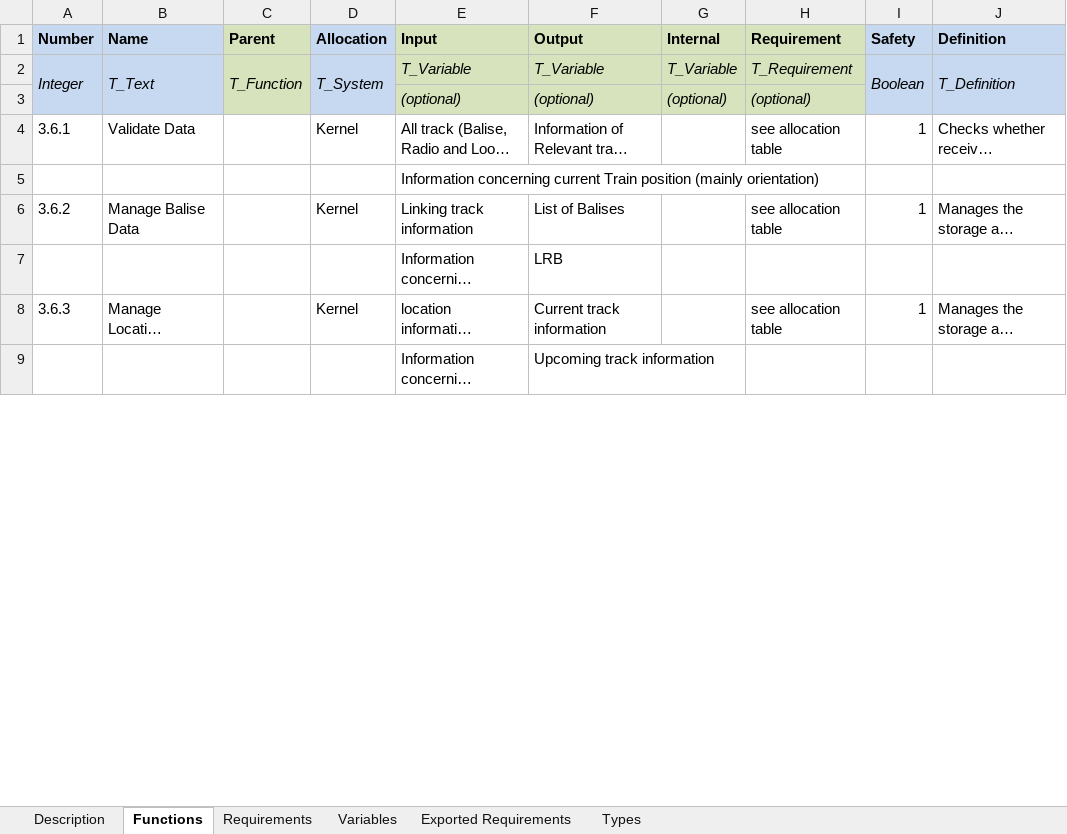
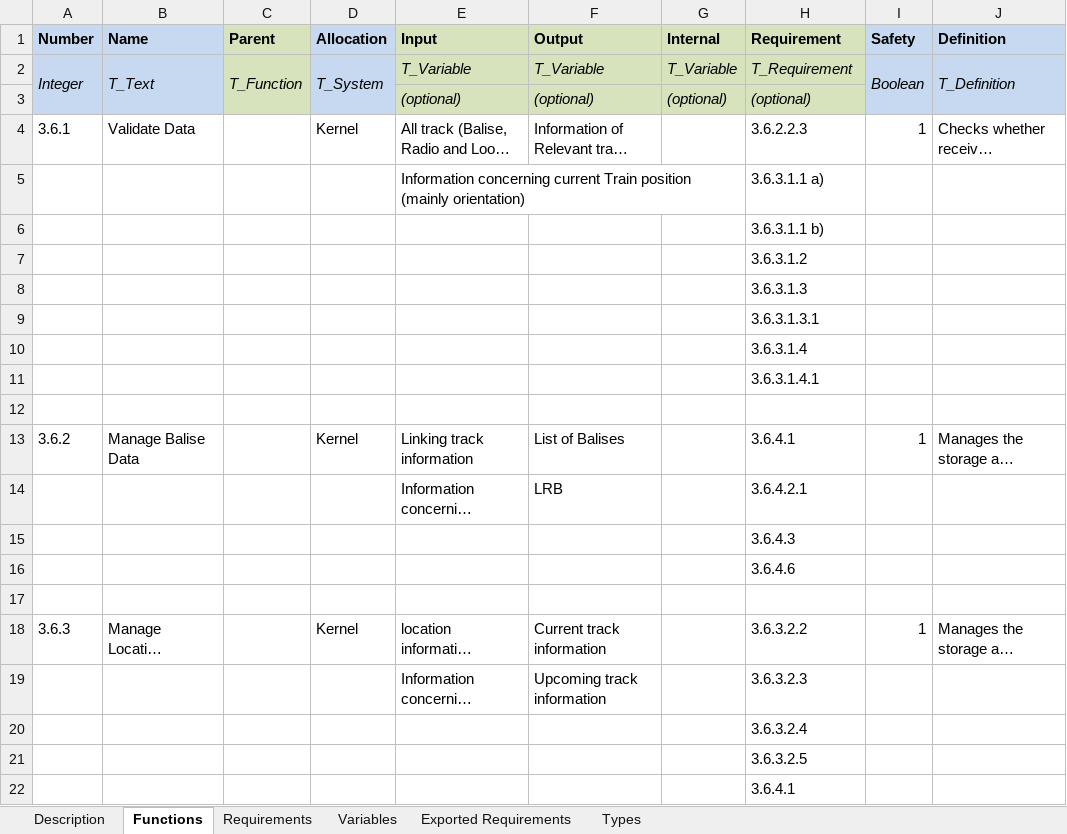
Before and after one commit to openETCS/SRS-Analysis, an Excel workbook: System Analysis/WorkingRepository/Group4/SUBSET_26_3-6/Spread-sheet-SUBSET_26-2-6_Train-Position-Information.xlsx, sheet Functions, drawn as a sheet; only a part is shown; long unchanged cells end in …; values as stored, in another font and other column widths than the file's, no borders; addresses are those after the commit; the diff covers the shown part only; the diff names each change by its address in the sheet, - before the commit and + after, or states it on an @@ line.

```diff
--- a/System Analysis/WorkingRepository/Group4/SUBSET_26_3-6/Spread-sheet-SUBSET_26-2-6_Train-Position-Information.xlsx (sheet Functions)
+++ b/System Analysis/WorkingRepository/Group4/SUBSET_26_3-6/Spread-sheet-SUBSET_26-2-6_Train-Position-Information.xlsx (sheet Functions)
-H4 (Requirement): see allocation table
+H4 (Requirement): 3.6.2.2.3
+row 5:  |  |  |  | Information concerning current Train position (mainly orientation) |  |  | 3.6.3.1.1 a)
+row 6:  |  |  |  |  |  |  | 3.6.3.1.1 b)
+row 7:  |  |  |  |  |  |  | 3.6.3.1.2
+row 8:  |  |  |  |  |  |  | 3.6.3.1.3
+row 9:  |  |  |  |  |  |  | 3.6.3.1.3.1
+row 10:  |  |  |  |  |  |  | 3.6.3.1.4
+row 11:  |  |  |  |  |  |  | 3.6.3.1.4.1
-E12 (Input): Information concerning current Train position (mainly orientation)
+E12 (Input): (empty)
-H13 (Requirement): see allocation table
+H13 (Requirement): 3.6.4.1
-H14 (Requirement): (empty)
+H14 (Requirement): 3.6.4.2.1
+row 15:  |  |  |  |  |  |  | 3.6.4.3
+row 16:  |  |  |  |  |  |  | 3.6.4.6
+row 17: (empty)
-H18 (Requirement): see allocation table
+H18 (Requirement): 3.6.3.2.2
-H19 (Requirement): (empty)
+H19 (Requirement): 3.6.3.2.3
+row 20:  |  |  |  |  |  |  | 3.6.3.2.4
+row 21:  |  |  |  |  |  |  | 3.6.3.2.5
+row 22:  |  |  |  |  |  |  | 3.6.4.1
```
Also changed, not shown: 12 added rows and 6 edited cells elsewhere in this sheet, sheet Variables, charts or pictures.
